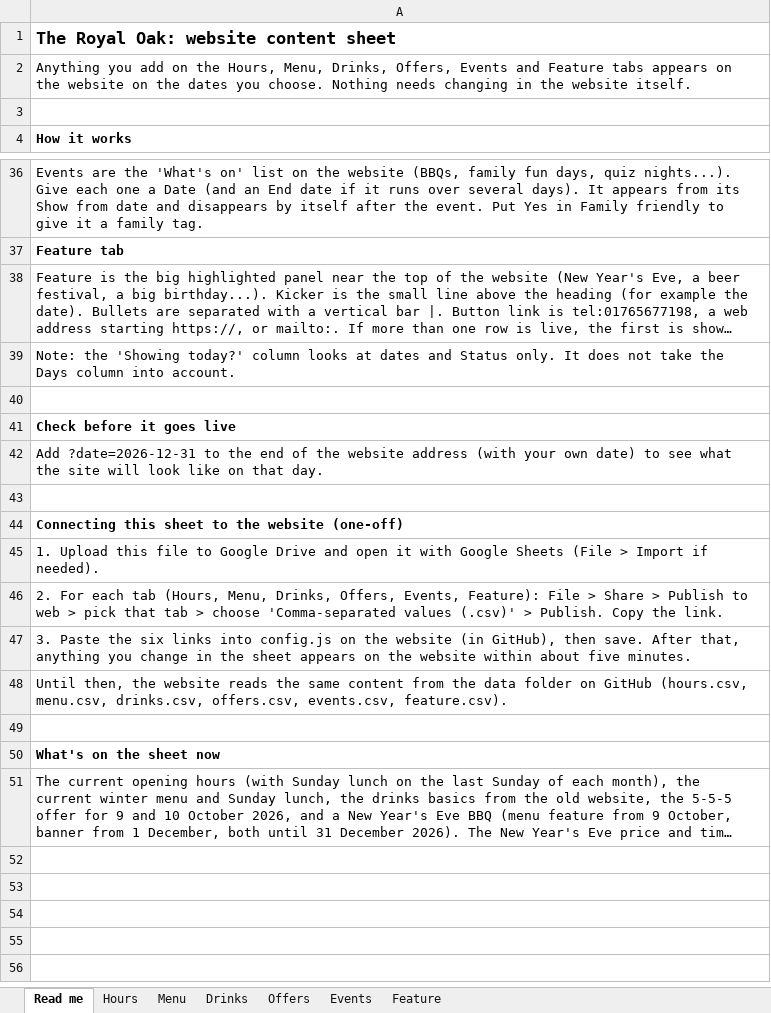
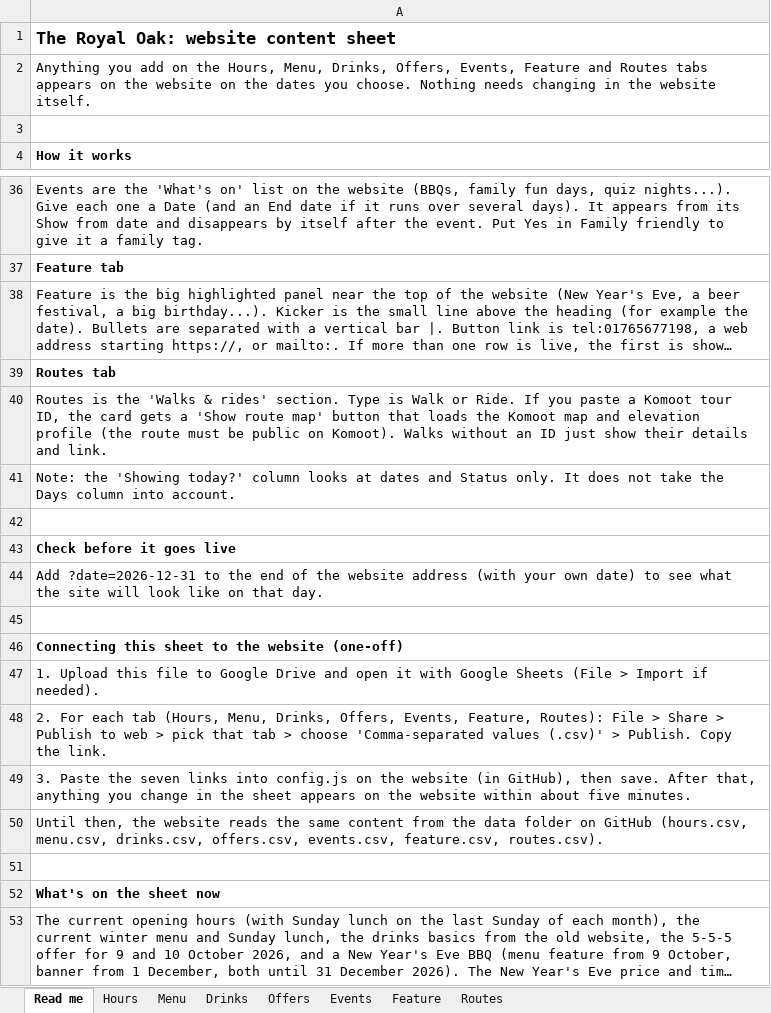
Before and after one commit to DaveCrozier/royal-oak-burton-leonard, an Excel workbook: Royal-Oak-content.xlsx, sheet Read me, drawn as a sheet; only a part is shown, gaps mark what is left out; long unchanged cells end in …; values as stored, in another font and other column widths than the file's, no borders; addresses are those after the commit; the diff names each change by its address in the sheet, - before the commit and + after, or states it on an @@ line.

```diff
--- a/Royal-Oak-content.xlsx (sheet Read me)
+++ b/Royal-Oak-content.xlsx (sheet Read me)
+sheet tab: Routes
-A2: …Drinks, Offers, Events and Feature tabs appears…
+A2: …Drinks, Offers, Events, Feature and Routes tabs appears…
+row 39: Routes tab
+row 40: Routes is the 'Walks & rides' section. Type is Walk or Ride. If you paste a Komoot tour ID, the card gets a 'Show route map' button that loads the Komoot map and elevation profile (the route must be public on Komoot). Walks without an ID just show their details and link.
-A48: …Offers, Events, Feature): File >…
+A48: …Offers, Events, Feature, Routes): File >…
-A49: …Paste the six links into…
+A49: …Paste the seven links into…
-A50: …offers.csv, events.csv, feature.csv).
+A50: …offers.csv, events.csv, feature.csv, routes.csv).
```
Also changed, not shown: sheet Events, 5 other files.
